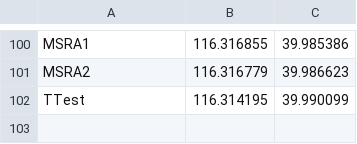
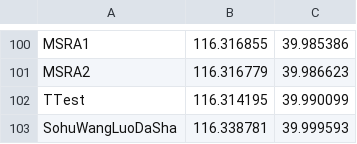
Before and after one commit to wmh123456789/POIDB, a CSV file: Modify_XML/NewGPSBJ.csv, drawn as a sheet; only a part is shown, gaps mark what is left out.

```diff
--- a/Modify_XML/NewGPSBJ.csv
+++ b/Modify_XML/NewGPSBJ.csv
@@ -102 +102,2 @@ MSRA2,116.316779,39.986623
 TTest,116.314195,39.990099
+SohuWangLuoDaSha,116.338781,39.999593
```
Also changed, not shown: 6 other files.
